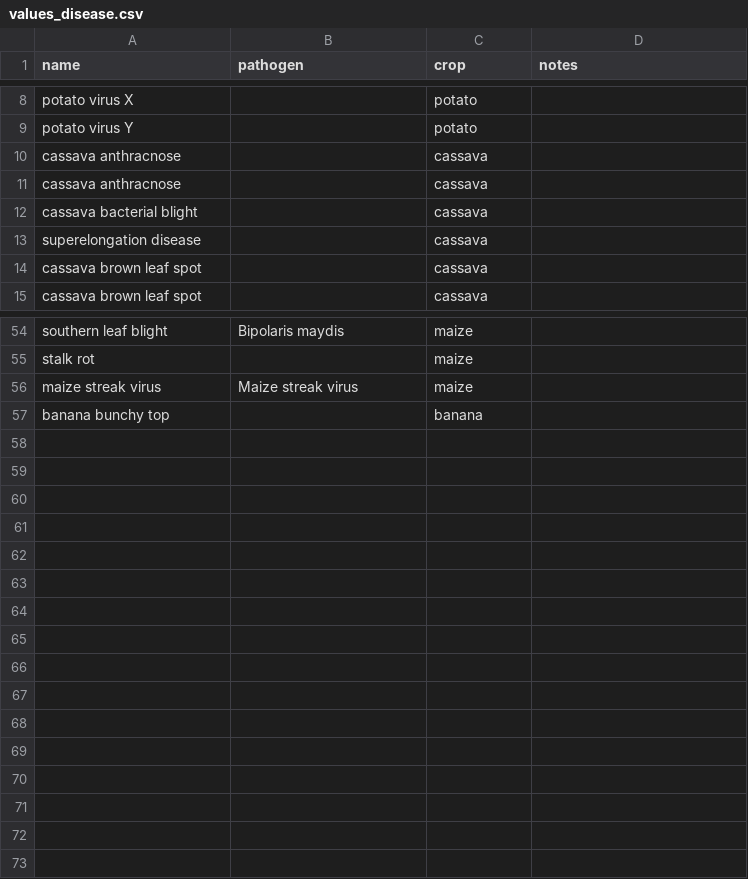
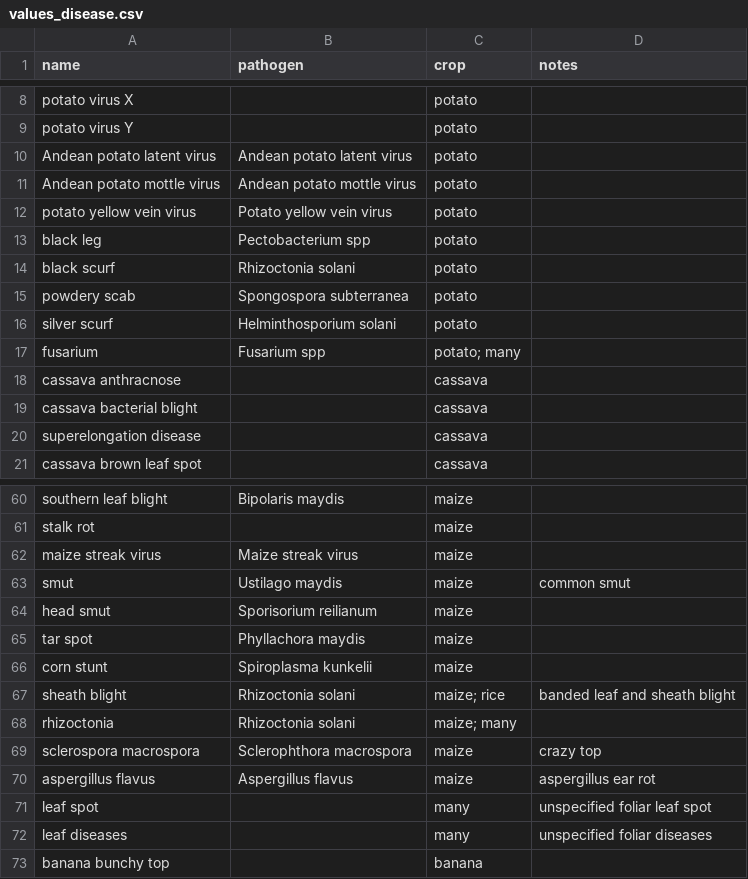
Before and after one commit to controvoc/terminag, a CSV file: values/values_disease.csv, drawn as a sheet; only a part is shown, gaps mark what is left out; the diff covers the shown part only.

```diff
--- a/values/values_disease.csv
+++ b/values/values_disease.csv
@@ -9,3 +9,10 @@ potato virus X,,potato,
 potato virus Y,,potato,
-cassava anthracnose,,cassava,
+Andean potato latent virus,Andean potato latent virus,potato,
+Andean potato mottle virus,Andean potato mottle virus,potato,
+potato yellow vein virus,Potato yellow vein virus,potato,
+black leg,Pectobacterium spp,potato,
+black scurf,Rhizoctonia solani,potato,
+powdery scab,Spongospora subterranea,potato,
+silver scurf,Helminthosporium solani,potato,
+fusarium,Fusarium spp,potato; many,
 cassava anthracnose,,cassava,
@@ -13,3 +20,2 @@ cassava bacterial blight,,cassava,
 superelongation disease,,cassava,
-cassava brown leaf spot,,cassava,
 cassava brown leaf spot,,cassava,
@@ -56,2 +62,12 @@ stalk rot,,maize,
 maize streak virus,Maize streak virus,maize,
+smut,Ustilago maydis,maize,common smut
+head smut,Sporisorium reilianum,maize,
+tar spot,Phyllachora maydis,maize,
+corn stunt,Spiroplasma kunkelii,maize,
+sheath blight,Rhizoctonia solani,maize; rice,banded leaf and sheath blight
+rhizoctonia,Rhizoctonia solani,maize; many,
+sclerospora macrospora,Sclerophthora macrospora,maize,crazy top
+aspergillus flavus,Aspergillus flavus,maize,aspergillus ear rot
+leaf spot,,many,unspecified foliar leaf spot
+leaf diseases,,many,unspecified foliar diseases
 banana bunchy top,,banana,
```
Also changed, not shown: 1 edited cell elsewhere in this file, values/values_pathogen.csv, values/values_pest.csv, 3 other files.
